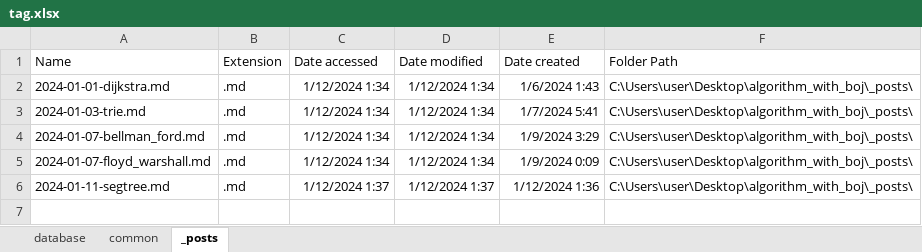
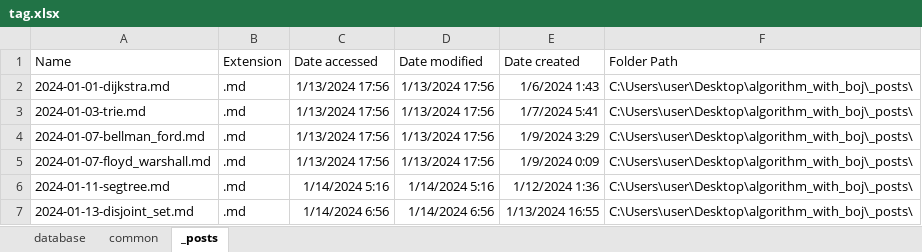
Before and after one commit to CHOYUNSIG/algorithm_with_boj, an Excel workbook: tag.xlsx, sheet _posts, drawn as a sheet; values as stored, in another font and other column widths than the file's, no borders; table styles not drawn; the diff names each change by its address in the sheet, - before the commit and + after, or states it on an @@ line.

```diff
--- a/tag.xlsx (sheet _posts)
+++ b/tag.xlsx (sheet _posts)
-C2:C5 (Date accessed): 1/12/2024 1:34
+C2:C5 (Date accessed): 1/13/2024 17:56
-D2:D5 (Date modified): 1/12/2024 1:34
+D2:D5 (Date modified): 1/13/2024 17:56
-C6 (Date accessed): 1/12/2024 1:37
+C6 (Date accessed): 1/14/2024 5:16
-D6 (Date modified): 1/12/2024 1:37
+D6 (Date modified): 1/14/2024 5:16
+row 7: 2024-01-13-disjoint_set.md | .md | 1/14/2024 6:56 | 1/14/2024 6:56 | 1/13/2024 16:55 | C:\Users\user\Desktop\algorithm_with_boj\_posts\
```
Also changed, not shown: sheet common, sheet database, 1 other file.
